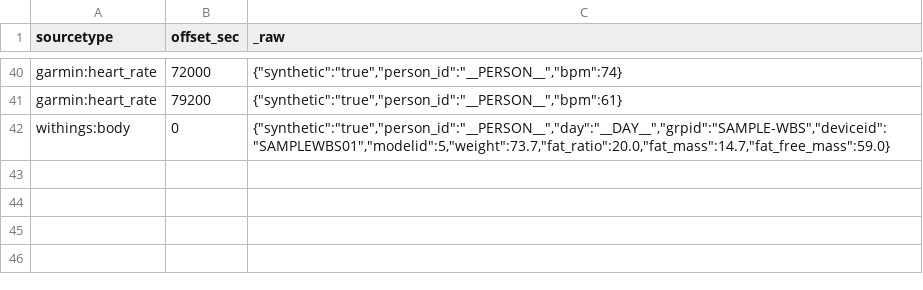
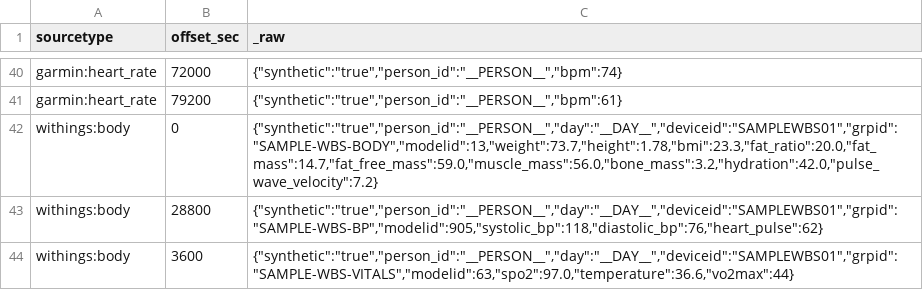
Before and after one commit to narwhaldc/wearables, a CSV file: lookups/wearable_samples.csv, drawn as a sheet; only a part is shown, gaps mark what is left out.

```diff
--- a/lookups/wearable_samples.csv
+++ b/lookups/wearable_samples.csv
@@ -41,2 +41,4 @@ garmin:heart_rate,72000,"{""synthetic"":""true"",""person_id"":""__PERSON__"",""
 garmin:heart_rate,79200,"{""synthetic"":""true"",""person_id"":""__PERSON__"",""bpm"":61}"
-withings:body,0,"{""synthetic"":""true"",""person_id"":""__PERSON__"",""day"":""__DAY__"",""grpid"":""SAMPLE-WBS"",""deviceid"":""SAMPLEWBS01"",""modelid"":5,""weight"":73.7,""fat_ratio"":20.0,""fat_mass"":14.7,""fat_free_mass"":59.0}"
+withings:body,0,"{""synthetic"":""true"",""person_id"":""__PERSON__"",""day"":""__DAY__"",""deviceid"":""SAMPLEWBS01"",""grpid"":""SAMPLE-WBS-BODY"",""modelid"":13,""weight"":73.7,""height"":1.78,""bmi"":23.3,""fat_ratio"":20.0,""fat_mass"":14.7,""fat_free_mass"":59.0,""muscle_mass"":56.0,""bone_mass"":3.2,""hydration"":42.0,""pulse_wave_velocity"":7.2}"
+withings:body,28800,"{""synthetic"":""true"",""person_id"":""__PERSON__"",""day"":""__DAY__"",""deviceid"":""SAMPLEWBS01"",""grpid"":""SAMPLE-WBS-BP"",""modelid"":905,""systolic_bp"":118,""diastolic_bp"":76,""heart_pulse"":62}"
+withings:body,3600,"{""synthetic"":""true"",""person_id"":""__PERSON__"",""day"":""__DAY__"",""deviceid"":""SAMPLEWBS01"",""grpid"":""SAMPLE-WBS-VITALS"",""modelid"":63,""spo2"":97.0,""temperature"":36.6,""vo2max"":44}"
```
Also changed, not shown: 5 other files.
